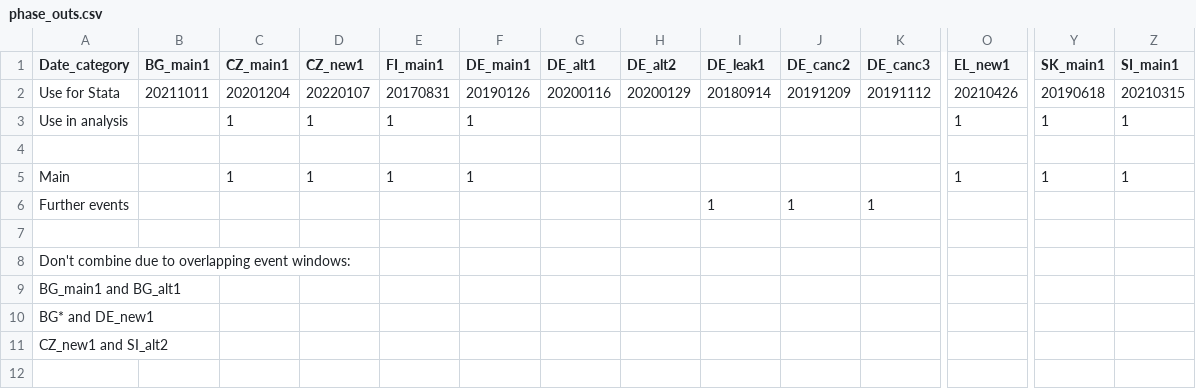
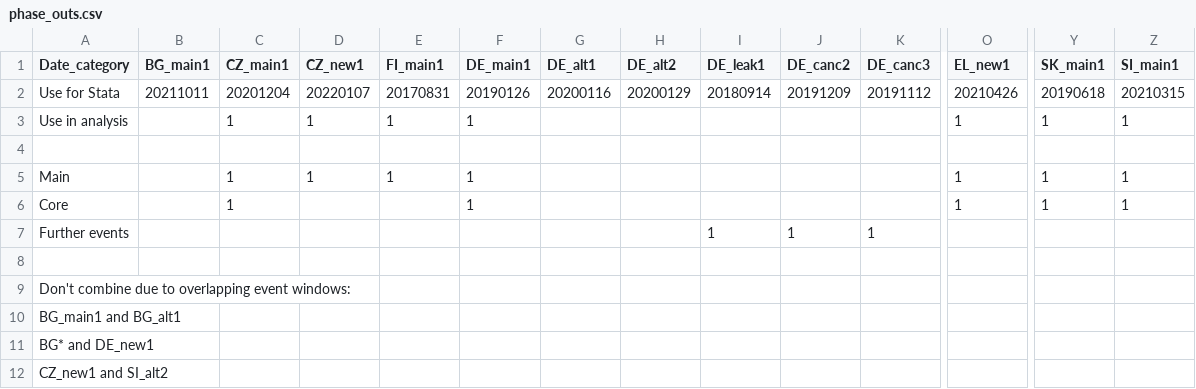
Before and after one commit to ccs282/Diss_CPOs_EU_ETS, a CSV file: phase_outs.csv, drawn as a sheet; only a part is shown, gaps mark what is left out; rows hold the shown columns only; the diff names each change by its address in the sheet, - before the commit and + after, or states it on an @@ line.

Commit message:
add core sample

```diff
--- a/phase_outs.csv
+++ b/phase_outs.csv
+row 6: Core |  | 1 |  |  | 1 |  |  |  |  |  | 1 | 1 | 1
```
